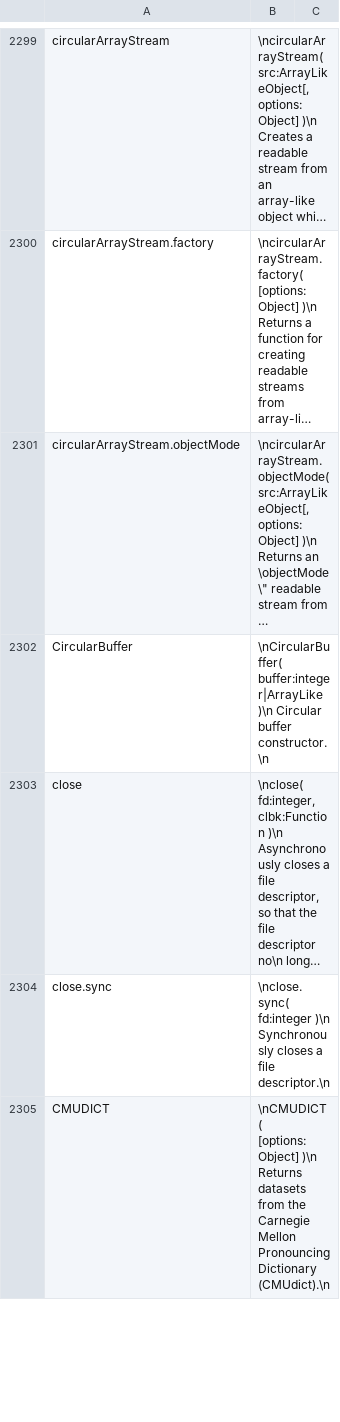
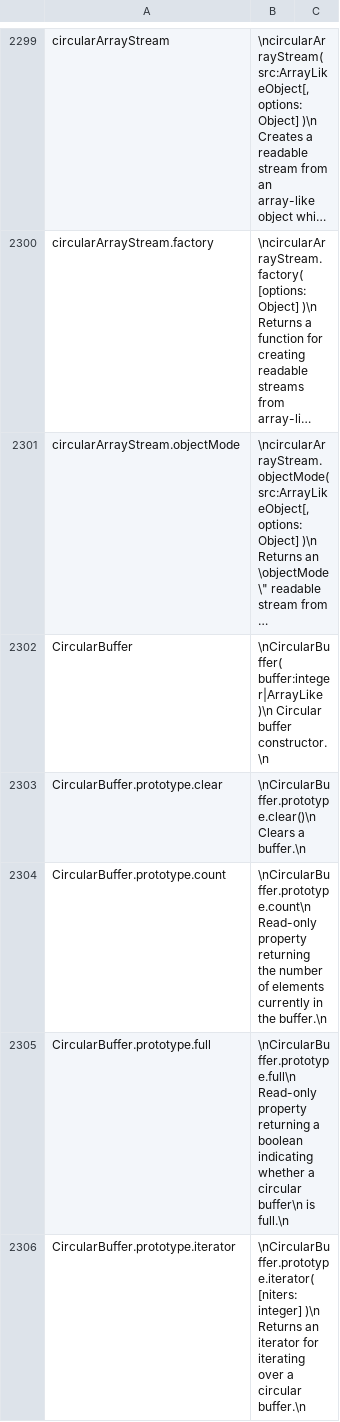
Before and after one commit to stdlib-js/repl-info, a CSV file: data/data.csv, drawn as a sheet; only a part is shown, gaps mark what is left out; the shorter side is filled out with more unchanged rows; long unchanged cells end in …; the diff covers the shown part only; the diff names each change by its address in the sheet, - before the commit and + after, or states it on an @@ line.

```diff
--- a/data/data.csv
+++ b/data/data.csv
+row 2303: CircularBuffer.prototype.clear | \nCircularBuffer.prototype.clear()\n Clears a buffer.\n
+row 2304: CircularBuffer.prototype.count | \nCircularBuffer.prototype.count\n Read-only property returning the number of elements currently in the buffer.\n
+row 2305: CircularBuffer.prototype.full | \nCircularBuffer.prototype.full\n Read-only property returning a boolean indicating whether a circular buffer\n is full.\n
+row 2306: CircularBuffer.prototype.iterator | \nCircularBuffer.prototype.iterator( [niters:integer] )\n Returns an iterator for iterating over a circular buffer.\n
```
Also changed, not shown: 7 added rows elsewhere in this file, 1 other file.
